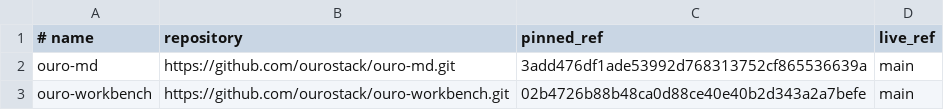
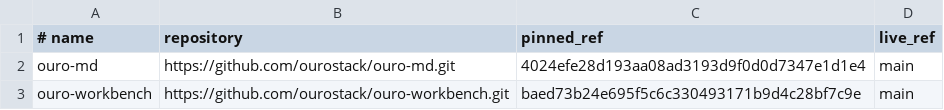
Before and after one commit to ourostack/ouro-native-apple-app-shell, a TSV file: scripts/downstream-consumers.contract.tsv, drawn as a sheet.

Commit message:
ci: scaffold shell consumer adoption

```diff
--- a/scripts/downstream-consumers.contract.tsv
+++ b/scripts/downstream-consumers.contract.tsv
@@ -1,3 +1,3 @@
 # name	repository	pinned_ref	live_ref
-ouro-md	https://github.com/ourostack/ouro-md.git	3add476df1ade53992d768313752cf865536639a	main
-ouro-workbench	https://github.com/ourostack/ouro-workbench.git	02b4726b88b48ca0d88ce40e40b2d343a2a7befe	main
+ouro-md	https://github.com/ourostack/ouro-md.git	4024efe28d193aa08ad3193d9f0d0d7347e1d1e4	main
+ouro-workbench	https://github.com/ourostack/ouro-workbench.git	baed73b24e695f5c6c330493171b9d4c28bf7c9e	main
```
Also changed, not shown: 6 other files.
